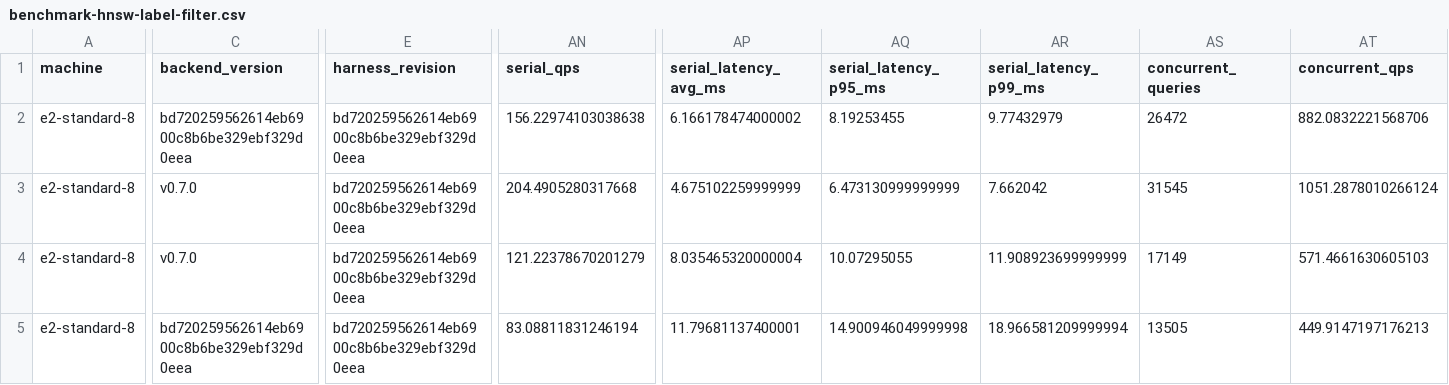
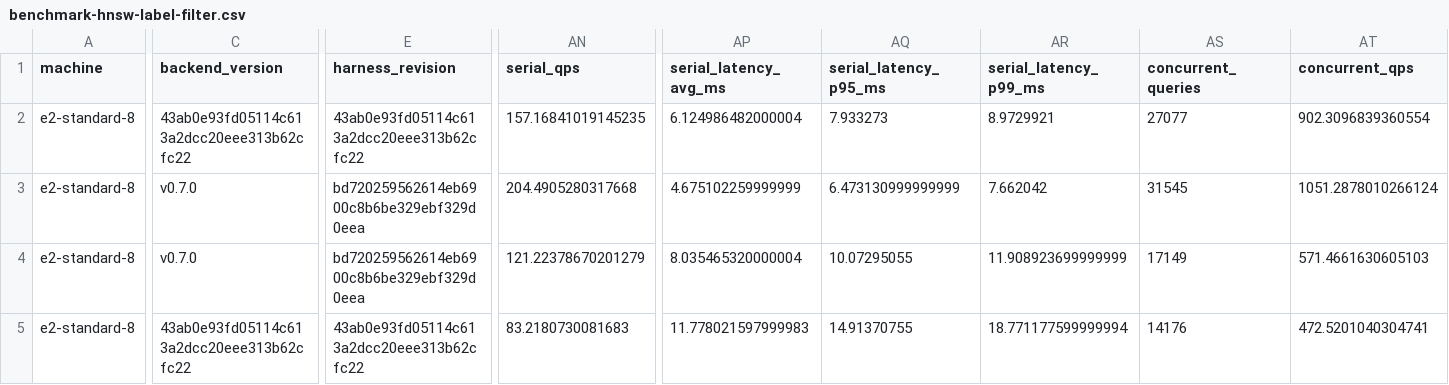
Before and after one commit to gorse-io/xvec, a CSV file: docs/benchmark-hnsw-label-filter.csv, drawn as a sheet; only a part is shown, gaps mark what is left out; the diff covers the shown part only; the diff names each change by its address in the sheet, - before the commit and + after, or states it on an @@ line.

Commit message:
docs: record controlled dual-heap filter measurements

```diff
--- a/docs/benchmark-hnsw-label-filter.csv
+++ b/docs/benchmark-hnsw-label-filter.csv
-C2 (backend_version): bd720259562614eb6900c8b6be329ebf329d0eea
+C2 (backend_version): 43ab0e93fd05114c613a2dcc20eee313b62cfc22
-E2 (harness_revision): bd720259562614eb6900c8b6be329ebf329d0eea
+E2 (harness_revision): 43ab0e93fd05114c613a2dcc20eee313b62cfc22
-AN2 (serial_qps): 156.22974103038638
+AN2 (serial_qps): 157.16841019145235
-AP2 (serial_latency_avg_ms): 6.166178474000002
+AP2 (serial_latency_avg_ms): 6.124986482000004
-AQ2 (serial_latency_p95_ms): 8.19253455
+AQ2 (serial_latency_p95_ms): 7.933273
-AR2 (serial_latency_p99_ms): 9.77432979
+AR2 (serial_latency_p99_ms): 8.9729921
-AS2 (concurrent_queries): 26472
+AS2 (concurrent_queries): 27077
-AT2 (concurrent_qps): 882.0832221568706
+AT2 (concurrent_qps): 902.3096839360554
-C5 (backend_version): bd720259562614eb6900c8b6be329ebf329d0eea
+C5 (backend_version): 43ab0e93fd05114c613a2dcc20eee313b62cfc22
-E5 (harness_revision): bd720259562614eb6900c8b6be329ebf329d0eea
+E5 (harness_revision): 43ab0e93fd05114c613a2dcc20eee313b62cfc22
-AN5 (serial_qps): 83.08811831246194
+AN5 (serial_qps): 83.2180730081683
-AP5 (serial_latency_avg_ms): 11.79681137400001
+AP5 (serial_latency_avg_ms): 11.778021597999983
-AQ5 (serial_latency_p95_ms): 14.900946049999998
+AQ5 (serial_latency_p95_ms): 14.91370755
-AR5 (serial_latency_p99_ms): 18.966581209999994
+AR5 (serial_latency_p99_ms): 18.771177599999994
-AS5 (concurrent_queries): 13505
+AS5 (concurrent_queries): 14176
-AT5 (concurrent_qps): 449.9147197176213
+AT5 (concurrent_qps): 472.5201040304741
```
Also changed, not shown: 80 edited cells elsewhere in this file, docs/benchmark-hnsw-int-filter.csv, 1 other file.
